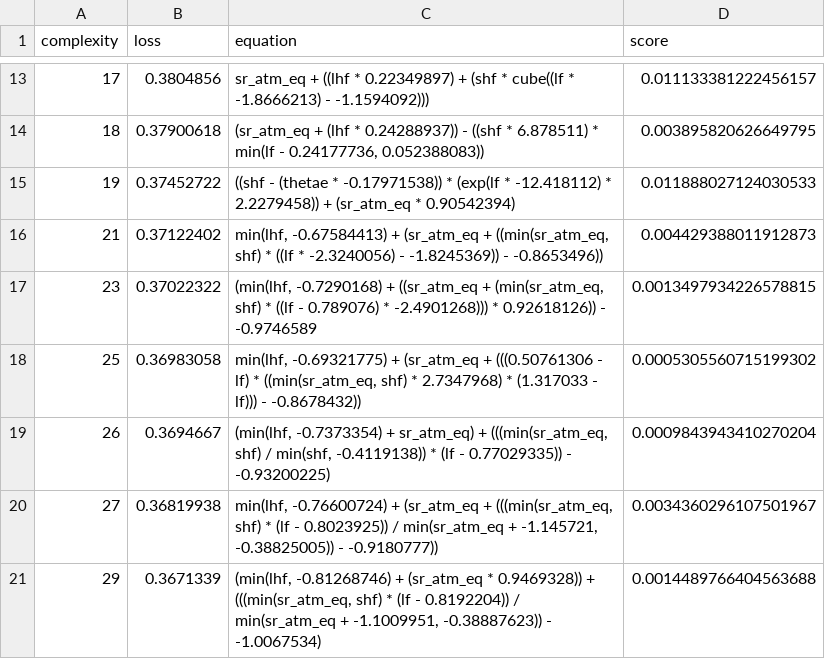
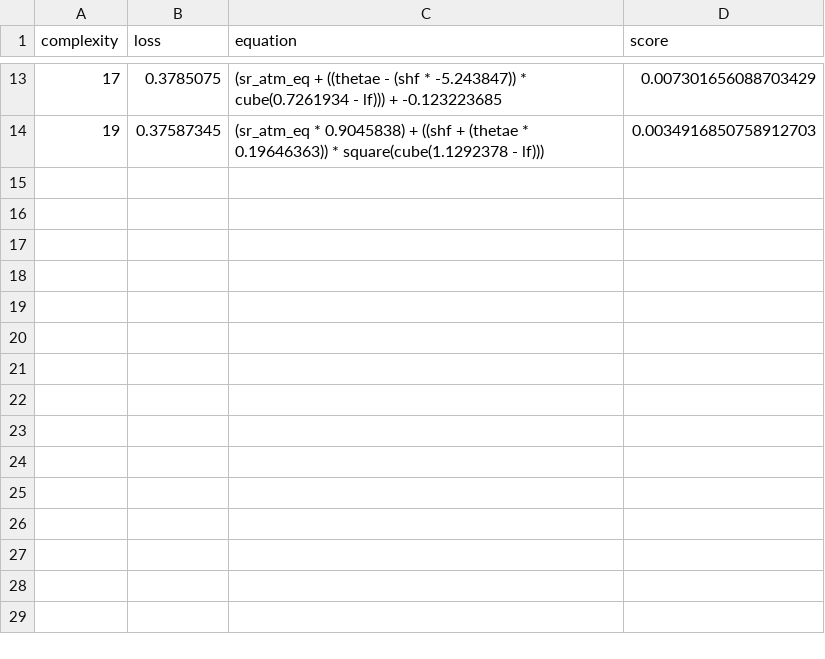
Before and after one commit to savannahferretti/monsoon-discovery, a CSV file: models/sr/sr_all_102_equations.csv, drawn as a sheet; only a part is shown, gaps mark what is left out; the diff covers the shown part only.

```diff
--- a/models/sr/sr_all_102_equations.csv
+++ b/models/sr/sr_all_102_equations.csv
@@ -13,9 +13,2 @@ complexity,loss,equation,score
-17,0.3804856,sr_atm_eq + ((lhf * 0.22349897) + (shf * cube((lf * -1.8666213) - -1.1594092))),0.011133381222456157
-18,0.37900618,"(sr_atm_eq + (lhf * 0.24288937)) - ((shf * 6.878511) * min(lf - 0.24177736, 0.052388083))",0.003895820626649795
-19,0.37452722,((shf - (thetae * -0.17971538)) * (exp(lf * -12.418112) * 2.2279458)) + (sr_atm_eq * 0.90542394),0.011888027124030533
-21,0.37122402,"min(lhf, -0.67584413) + (sr_atm_eq + ((min(sr_atm_eq, shf) * ((lf * -2.3240056) - -1.8245369)) - -0.8653496))",0.004429388011912873
-23,0.37022322,"(min(lhf, -0.7290168) + ((sr_atm_eq + (min(sr_atm_eq, shf) * ((lf - 0.789076) * -2.4901268))) * 0.92618126)) - -0.9746589",0.0013497934226578815
-25,0.36983058,"min(lhf, -0.69321775) + (sr_atm_eq + (((0.50761306 - lf) * ((min(sr_atm_eq, shf) * 2.7347968) * (1.317033 - lf))) - -0.8678432))",0.0005305560715199302
-26,0.3694667,"(min(lhf, -0.7373354) + sr_atm_eq) + (((min(sr_atm_eq, shf) / min(shf, -0.4119138)) * (lf - 0.77029335)) - -0.93200225)",0.0009843943410270204
-27,0.36819938,"min(lhf, -0.76600724) + (sr_atm_eq + (((min(sr_atm_eq, shf) * (lf - 0.8023925)) / min(sr_atm_eq + -1.145721, -0.38825005)) - -0.9180777))",0.0034360296107501967
-29,0.3671339,"(min(lhf, -0.81268746) + (sr_atm_eq * 0.9469328)) + (((min(sr_atm_eq, shf) * (lf - 0.8192204)) / min(sr_atm_eq + -1.1009951, -0.38887623)) - -1.0067534)",0.0014489766404563688
+17,0.3785075,(sr_atm_eq + ((thetae - (shf * -5.243847)) * cube(0.7261934 - lf))) + -0.123223685,0.007301656088703429
+19,0.37587345,(sr_atm_eq * 0.9045838) + ((shf + (thetae * 0.19646363)) * square(cube(1.1292378 - lf))),0.0034916850758912703
```
Also changed, not shown: 1 added row, 1 removed row and 28 edited cells elsewhere in this file, models/sr/sr_all_42_equations.csv, models/sr/sr_all_72_equations.csv, 16 other files.
